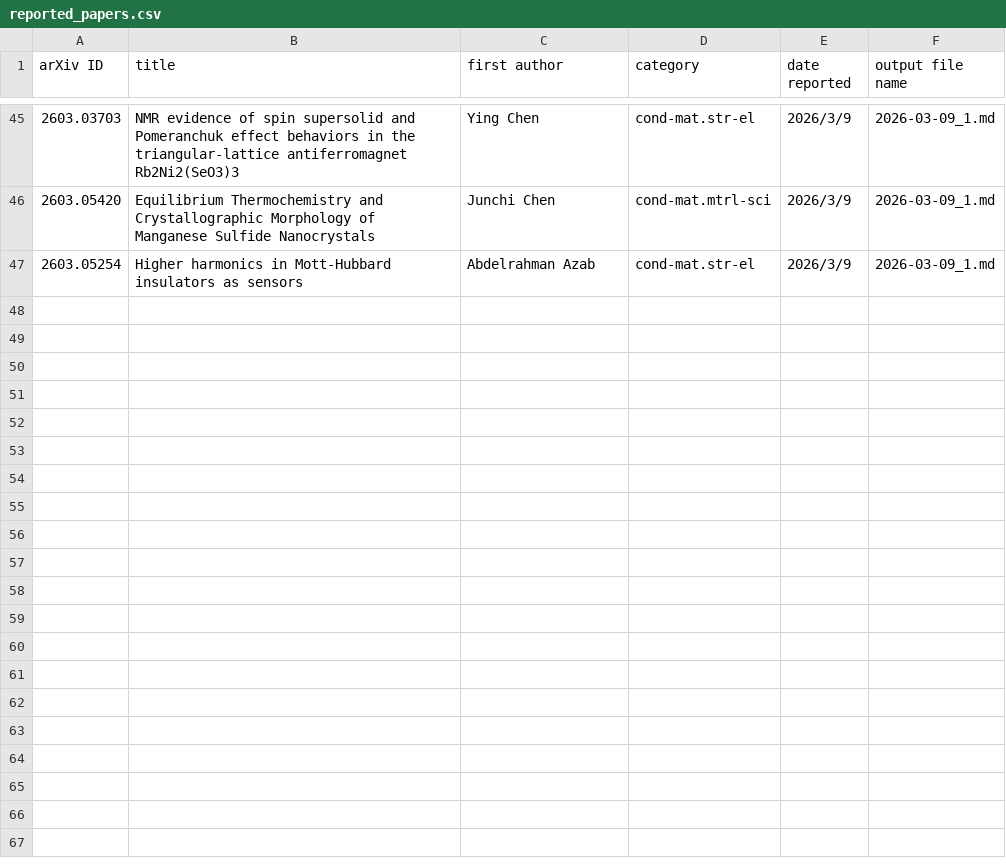
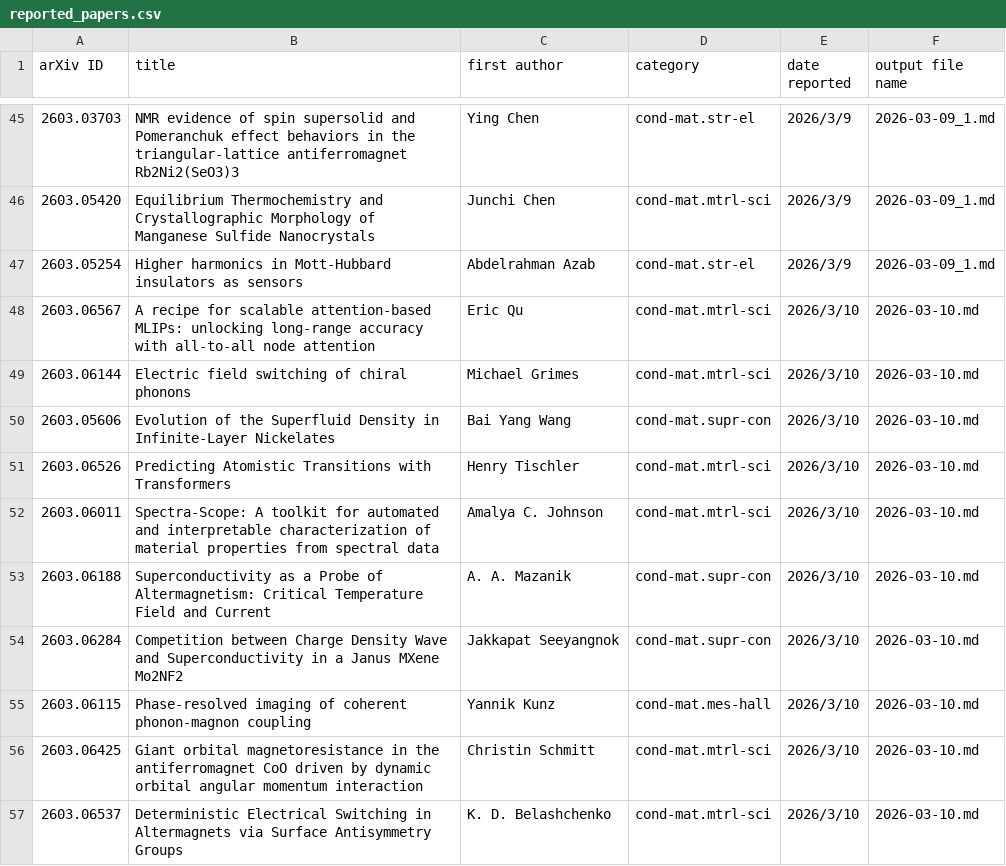
Before and after one commit to rd070672/arxiv-review, a CSV file: src/arxiv/reported_papers.csv, drawn as a sheet; only a part is shown, gaps mark what is left out; the diff names each change by its address in the sheet, - before the commit and + after, or states it on an @@ line.

```diff
--- a/src/arxiv/reported_papers.csv
+++ b/src/arxiv/reported_papers.csv
+row 48: 2603.06567 | A recipe for scalable attention-based MLIPs: unlocking long-range accuracy with all-to-all node attention | Eric Qu | cond-mat.mtrl-sci | 2026/3/10 | 2026-03-10.md
+row 49: 2603.06144 | Electric field switching of chiral phonons | Michael Grimes | cond-mat.mtrl-sci | 2026/3/10 | 2026-03-10.md
+row 50: 2603.05606 | Evolution of the Superfluid Density in Infinite-Layer Nickelates | Bai Yang Wang | cond-mat.supr-con | 2026/3/10 | 2026-03-10.md
+row 51: 2603.06526 | Predicting Atomistic Transitions with Transformers | Henry Tischler | cond-mat.mtrl-sci | 2026/3/10 | 2026-03-10.md
+row 52: 2603.06011 | Spectra-Scope: A toolkit for automated and interpretable characterization of material properties from spectral data | Amalya C. Johnson | cond-mat.mtrl-sci | 2026/3/10 | 2026-03-10.md
+row 53: 2603.06188 | Superconductivity as a Probe of Altermagnetism: Critical Temperature Field and Current | A. A. Mazanik | cond-mat.supr-con | 2026/3/10 | 2026-03-10.md
+row 54: 2603.06284 | Competition between Charge Density Wave and Superconductivity in a Janus MXene Mo2NF2 | Jakkapat Seeyangnok | cond-mat.supr-con | 2026/3/10 | 2026-03-10.md
+row 55: 2603.06115 | Phase-resolved imaging of coherent phonon-magnon coupling | Yannik Kunz | cond-mat.mes-hall | 2026/3/10 | 2026-03-10.md
+row 56: 2603.06425 | Giant orbital magnetoresistance in the antiferromagnet CoO driven by dynamic orbital angular momentum interaction | Christin Schmitt | cond-mat.mtrl-sci | 2026/3/10 | 2026-03-10.md
+row 57: 2603.06537 | Deterministic Electrical Switching in Altermagnets via Surface Antisymmetry Groups | K. D. Belashchenko | cond-mat.mtrl-sci | 2026/3/10 | 2026-03-10.md
```
Also changed, not shown: 18 other files.
